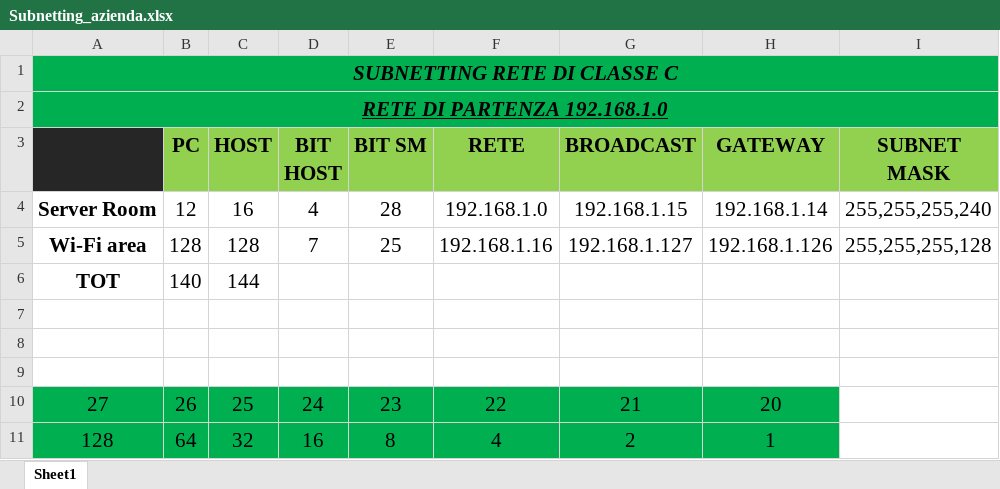
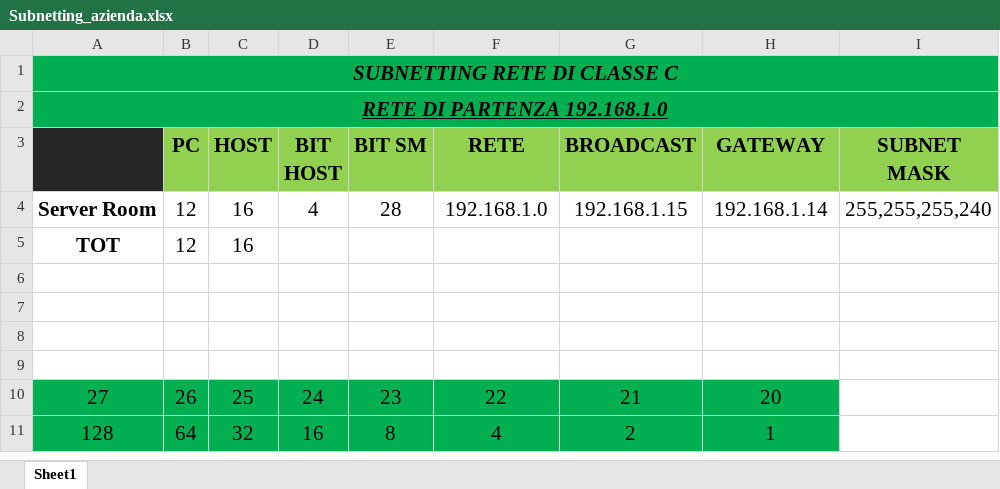
Before and after one commit to Luca-02/elaborato, an Excel workbook: altro/sistemiReti/Subnetting_azienda.xlsx, sheet Sheet1, drawn as a sheet; values as stored, in another font and other column widths than the file's, no borders; removed rows and columns are numbered as before the commit, all else as after; the diff names each change by its address in the sheet, - before the commit and + after, or states it on an @@ line.

Commit message:
SISTEMI - completed

```diff
--- a/altro/sistemiReti/Subnetting_azienda.xlsx (sheet Sheet1)
+++ b/altro/sistemiReti/Subnetting_azienda.xlsx (sheet Sheet1)
-row 5: Wi-Fi area | 128 | 128 | 7 | 25 | 192.168.1.16 | 192.168.1.127 | 192.168.1.126 | 255,255,255,128
-B5 (PC): 140
+B5 (PC): 12
-C5 (HOST): 144
+C5 (HOST): 16
+row 6: (empty)
```
